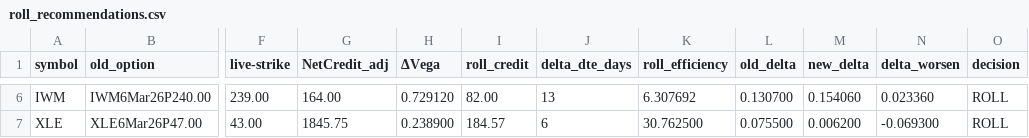
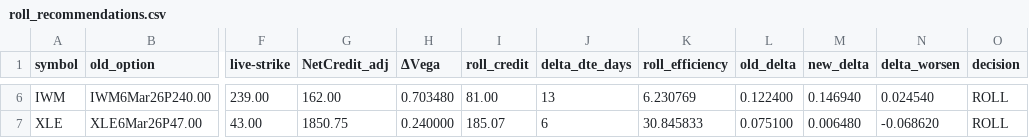
Before and after one commit to mingchen112001-crypto/csv-dashboard, a CSV file: data/roll_recommendations.csv, drawn as a sheet; only a part is shown, gaps mark what is left out; the diff covers the shown part only; the diff names each change by its address in the sheet, - before the commit and + after, or states it on an @@ line.

```diff
--- a/data/roll_recommendations.csv
+++ b/data/roll_recommendations.csv
-G6 (NetCredit_adj): 164.00
+G6 (NetCredit_adj): 162.00
-H6 (ΔVega): 0.729120
+H6 (ΔVega): 0.703480
-I6 (roll_credit): 82.00
+I6 (roll_credit): 81.00
-K6 (roll_efficiency): 6.307692
+K6 (roll_efficiency): 6.230769
-L6 (old_delta): 0.130700
+L6 (old_delta): 0.122400
-M6 (new_delta): 0.154060
+M6 (new_delta): 0.146940
-N6 (delta_worsen): 0.023360
+N6 (delta_worsen): 0.024540
-G7 (NetCredit_adj): 1845.75
+G7 (NetCredit_adj): 1850.75
-H7 (ΔVega): 0.238900
+H7 (ΔVega): 0.240000
-I7 (roll_credit): 184.57
+I7 (roll_credit): 185.07
-K7 (roll_efficiency): 30.762500
+K7 (roll_efficiency): 30.845833
-L7 (old_delta): 0.075500
+L7 (old_delta): 0.075100
-M7 (new_delta): 0.006200
+M7 (new_delta): 0.006480
-N7 (delta_worsen): -0.069300
+N7 (delta_worsen): -0.068620
```
Also changed, not shown: 29 edited cells elsewhere in this file, data/final_candidates.csv, data/open_csp.csv.
